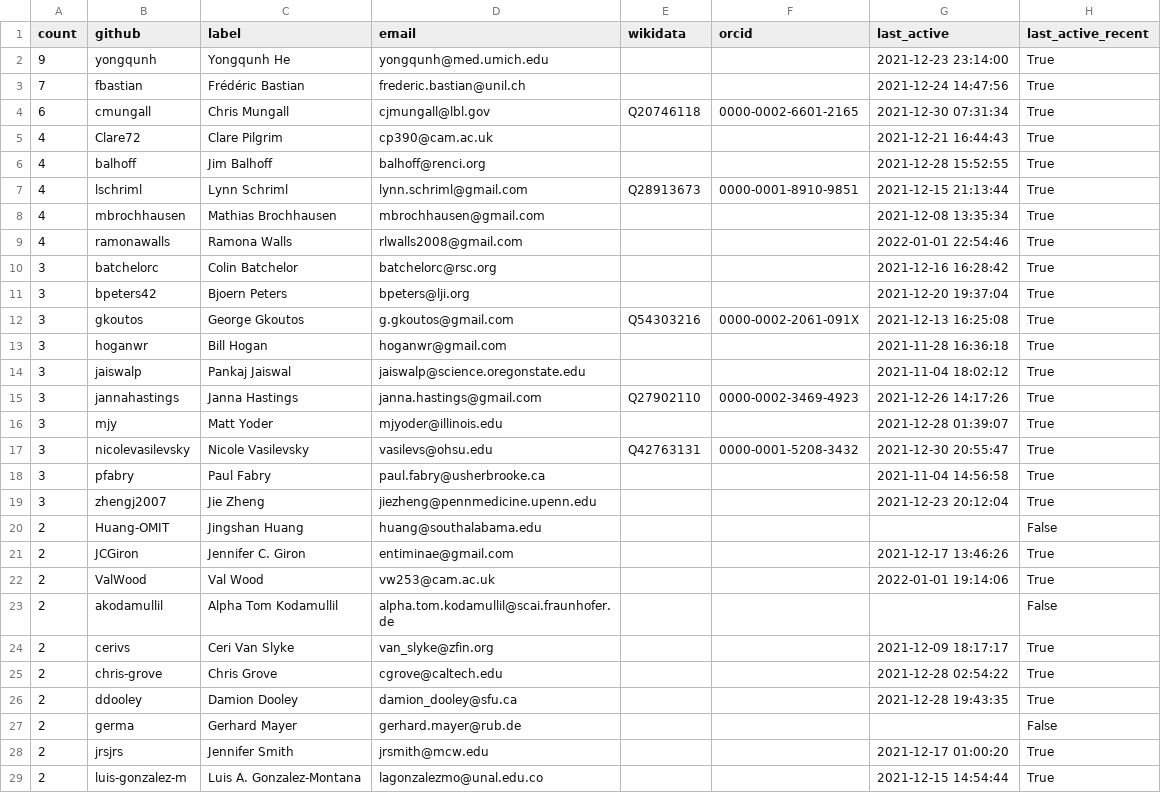
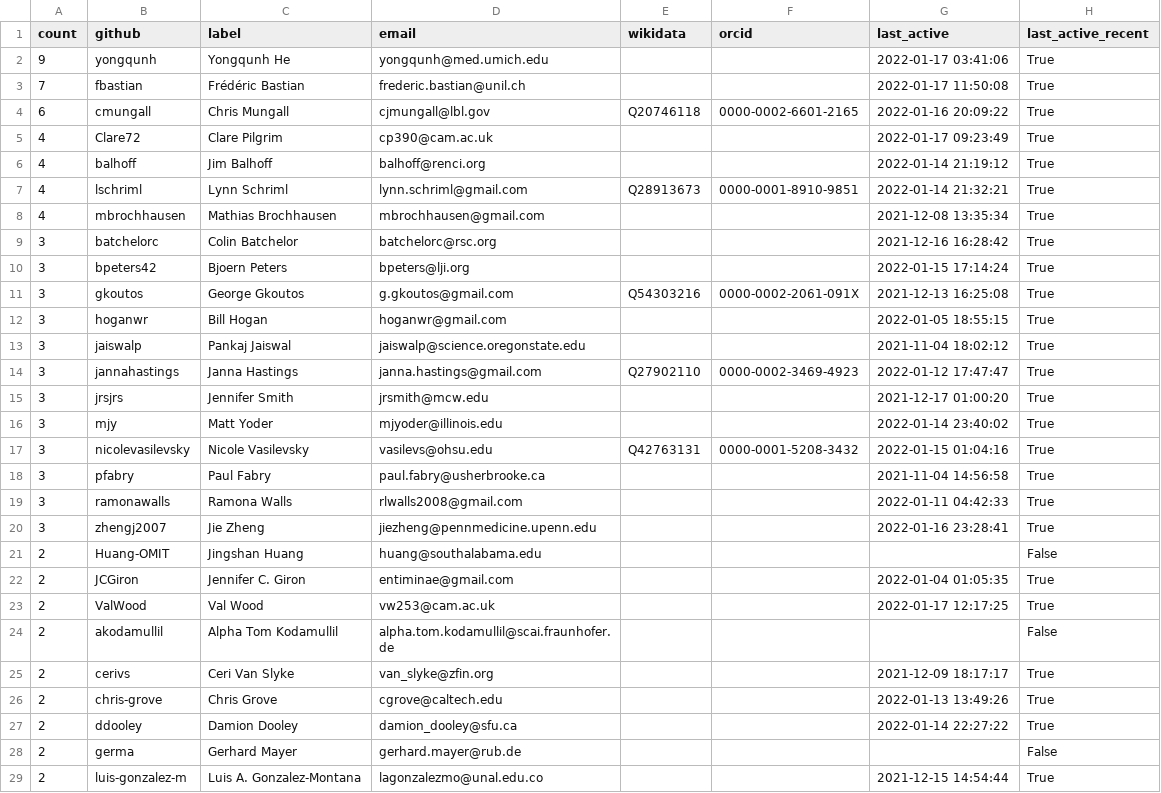
Before and after one commit to cthoyt/obo-community-health, a TSV file: data/contacts_table.tsv, drawn as a sheet; only a part is shown; the diff covers the shown part only.

```diff
--- a/data/contacts_table.tsv
+++ b/data/contacts_table.tsv
@@ -1,29 +1,29 @@
 count	github	label	email	wikidata	orcid	last_active	last_active_recent
-9	yongqunh	Yongqunh He	yongqunh@med.umich.edu			2021-12-23 23:14:00	True
-7	fbastian	Frédéric Bastian	frederic.bastian@unil.ch			2021-12-24 14:47:56	True
-6	cmungall	Chris Mungall	cjmungall@lbl.gov	Q20746118	0000-0002-6601-2165	2021-12-30 07:31:34	True
-4	Clare72	Clare Pilgrim	cp390@cam.ac.uk			2021-12-21 16:44:43	True
-4	balhoff	Jim Balhoff	balhoff@renci.org			2021-12-28 15:52:55	True
-4	lschriml	Lynn Schriml	lynn.schriml@gmail.com	Q28913673	0000-0001-8910-9851	2021-12-15 21:13:44	True
+9	yongqunh	Yongqunh He	yongqunh@med.umich.edu			2022-01-17 03:41:06	True
+7	fbastian	Frédéric Bastian	frederic.bastian@unil.ch			2022-01-17 11:50:08	True
+6	cmungall	Chris Mungall	cjmungall@lbl.gov	Q20746118	0000-0002-6601-2165	2022-01-16 20:09:22	True
+4	Clare72	Clare Pilgrim	cp390@cam.ac.uk			2022-01-17 09:23:49	True
+4	balhoff	Jim Balhoff	balhoff@renci.org			2022-01-14 21:19:12	True
+4	lschriml	Lynn Schriml	lynn.schriml@gmail.com	Q28913673	0000-0001-8910-9851	2022-01-14 21:32:21	True
 4	mbrochhausen	Mathias Brochhausen	mbrochhausen@gmail.com			2021-12-08 13:35:34	True
-4	ramonawalls	Ramona Walls	rlwalls2008@gmail.com			2022-01-01 22:54:46	True
 3	batchelorc	Colin Batchelor	batchelorc@rsc.org			2021-12-16 16:28:42	True
-3	bpeters42	Bjoern Peters	bpeters@lji.org			2021-12-20 19:37:04	True
+3	bpeters42	Bjoern Peters	bpeters@lji.org			2022-01-15 17:14:24	True
 3	gkoutos	George Gkoutos	g.gkoutos@gmail.com	Q54303216	0000-0002-2061-091X	2021-12-13 16:25:08	True
-3	hoganwr	Bill Hogan	hoganwr@gmail.com			2021-11-28 16:36:18	True
+3	hoganwr	Bill Hogan	hoganwr@gmail.com			2022-01-05 18:55:15	True
 3	jaiswalp	Pankaj Jaiswal	jaiswalp@science.oregonstate.edu			2021-11-04 18:02:12	True
-3	jannahastings	Janna Hastings	janna.hastings@gmail.com	Q27902110	0000-0002-3469-4923	2021-12-26 14:17:26	True
-3	mjy	Matt Yoder	mjyoder@illinois.edu			2021-12-28 01:39:07	True
-3	nicolevasilevsky	Nicole Vasilevsky	vasilevs@ohsu.edu	Q42763131	0000-0001-5208-3432	2021-12-30 20:55:47	True
+3	jannahastings	Janna Hastings	janna.hastings@gmail.com	Q27902110	0000-0002-3469-4923	2022-01-12 17:47:47	True
+3	jrsjrs	Jennifer Smith	jrsmith@mcw.edu			2021-12-17 01:00:20	True
+3	mjy	Matt Yoder	mjyoder@illinois.edu			2022-01-14 23:40:02	True
+3	nicolevasilevsky	Nicole Vasilevsky	vasilevs@ohsu.edu	Q42763131	0000-0001-5208-3432	2022-01-15 01:04:16	True
 3	pfabry	Paul Fabry	paul.fabry@usherbrooke.ca			2021-11-04 14:56:58	True
-3	zhengj2007	Jie Zheng	jiezheng@pennmedicine.upenn.edu			2021-12-23 20:12:04	True
+3	ramonawalls	Ramona Walls	rlwalls2008@gmail.com			2022-01-11 04:42:33	True
+3	zhengj2007	Jie Zheng	jiezheng@pennmedicine.upenn.edu			2022-01-16 23:28:41	True
 2	Huang-OMIT	Jingshan Huang	huang@southalabama.edu				False
-2	JCGiron	Jennifer C. Giron	entiminae@gmail.com			2021-12-17 13:46:26	True
-2	ValWood	Val Wood	vw253@cam.ac.uk			2022-01-01 19:14:06	True
+2	JCGiron	Jennifer C. Giron	entiminae@gmail.com			2022-01-04 01:05:35	True
+2	ValWood	Val Wood	vw253@cam.ac.uk			2022-01-17 12:17:25	True
 2	akodamullil	Alpha Tom Kodamullil	alpha.tom.kodamullil@scai.fraunhofer.de				False
 2	cerivs	Ceri Van Slyke	van_slyke@zfin.org			2021-12-09 18:17:17	True
-2	chris-grove	Chris Grove	cgrove@caltech.edu			2021-12-28 02:54:22	True
-2	ddooley	Damion Dooley	damion_dooley@sfu.ca			2021-12-28 19:43:35	True
+2	chris-grove	Chris Grove	cgrove@caltech.edu			2022-01-13 13:49:26	True
+2	ddooley	Damion Dooley	damion_dooley@sfu.ca			2022-01-14 22:27:22	True
 2	germa	Gerhard Mayer	gerhard.mayer@rub.de				False
-2	jrsjrs	Jennifer Smith	jrsmith@mcw.edu			2021-12-17 01:00:20	True
 2	luis-gonzalez-m	Luis A. Gonzalez-Montana	lagonzalezmo@unal.edu.co			2021-12-15 14:54:44	True
```
Also changed, not shown: 2 added rows, 2 removed rows and 34 edited cells elsewhere in this file, 8 other files.
